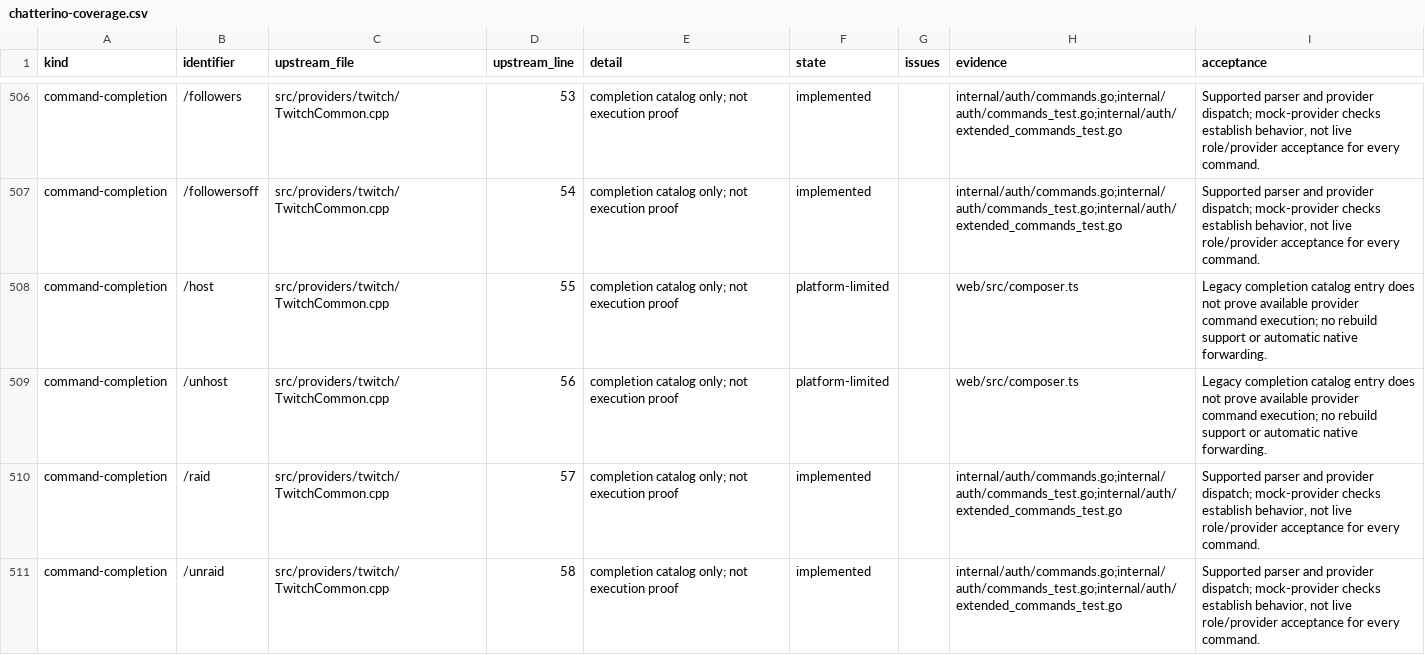
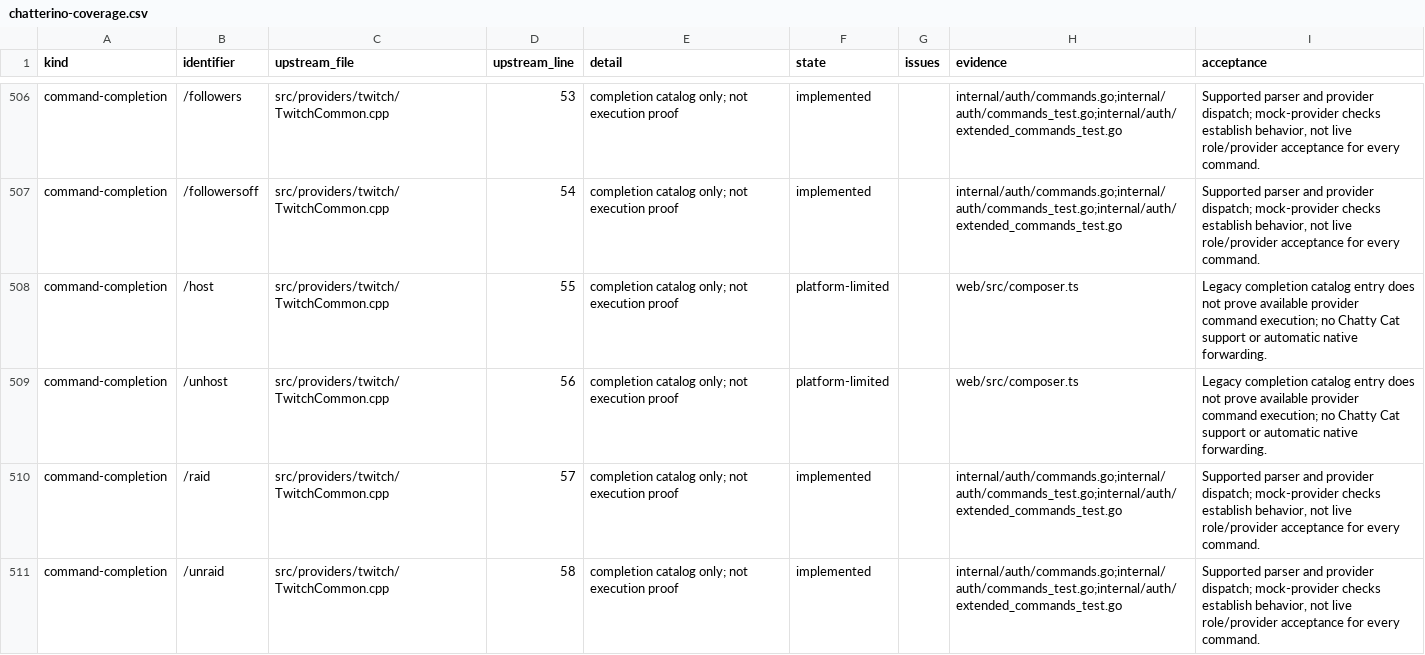
Before and after one commit to PatrickFanella/chatty-cat, a CSV file: docs/chatterino-coverage.csv, drawn as a sheet; only a part is shown, gaps mark what is left out.

```diff
--- a/docs/chatterino-coverage.csv
+++ b/docs/chatterino-coverage.csv
@@ -507,4 +507,4 @@ command-completion,/followers,src/providers/twitch/TwitchCommon.cpp,53,completio
 command-completion,/followersoff,src/providers/twitch/TwitchCommon.cpp,54,completion catalog only; not execution proof,implemented,,internal/auth/commands.go;internal/auth/commands_test.go;internal/auth/extended_commands_test.go,"Supported parser and provider dispatch; mock-provider checks establish behavior, not live role/provider acceptance for every command."
-command-completion,/host,src/providers/twitch/TwitchCommon.cpp,55,completion catalog only; not execution proof,platform-limited,,web/src/composer.ts,Legacy completion catalog entry does not prove available provider command execution; no rebuild support or automatic native forwarding.
-command-completion,/unhost,src/providers/twitch/TwitchCommon.cpp,56,completion catalog only; not execution proof,platform-limited,,web/src/composer.ts,Legacy completion catalog entry does not prove available provider command execution; no rebuild support or automatic native forwarding.
+command-completion,/host,src/providers/twitch/TwitchCommon.cpp,55,completion catalog only; not execution proof,platform-limited,,web/src/composer.ts,Legacy completion catalog entry does not prove available provider command execution; no Chatty Cat support or automatic native forwarding.
+command-completion,/unhost,src/providers/twitch/TwitchCommon.cpp,56,completion catalog only; not execution proof,platform-limited,,web/src/composer.ts,Legacy completion catalog entry does not prove available provider command execution; no Chatty Cat support or automatic native forwarding.
 command-completion,/raid,src/providers/twitch/TwitchCommon.cpp,57,completion catalog only; not execution proof,implemented,,internal/auth/commands.go;internal/auth/commands_test.go;internal/auth/extended_commands_test.go,"Supported parser and provider dispatch; mock-provider checks establish behavior, not live role/provider acceptance for every command."
```
Also changed, not shown: 31 other files.
